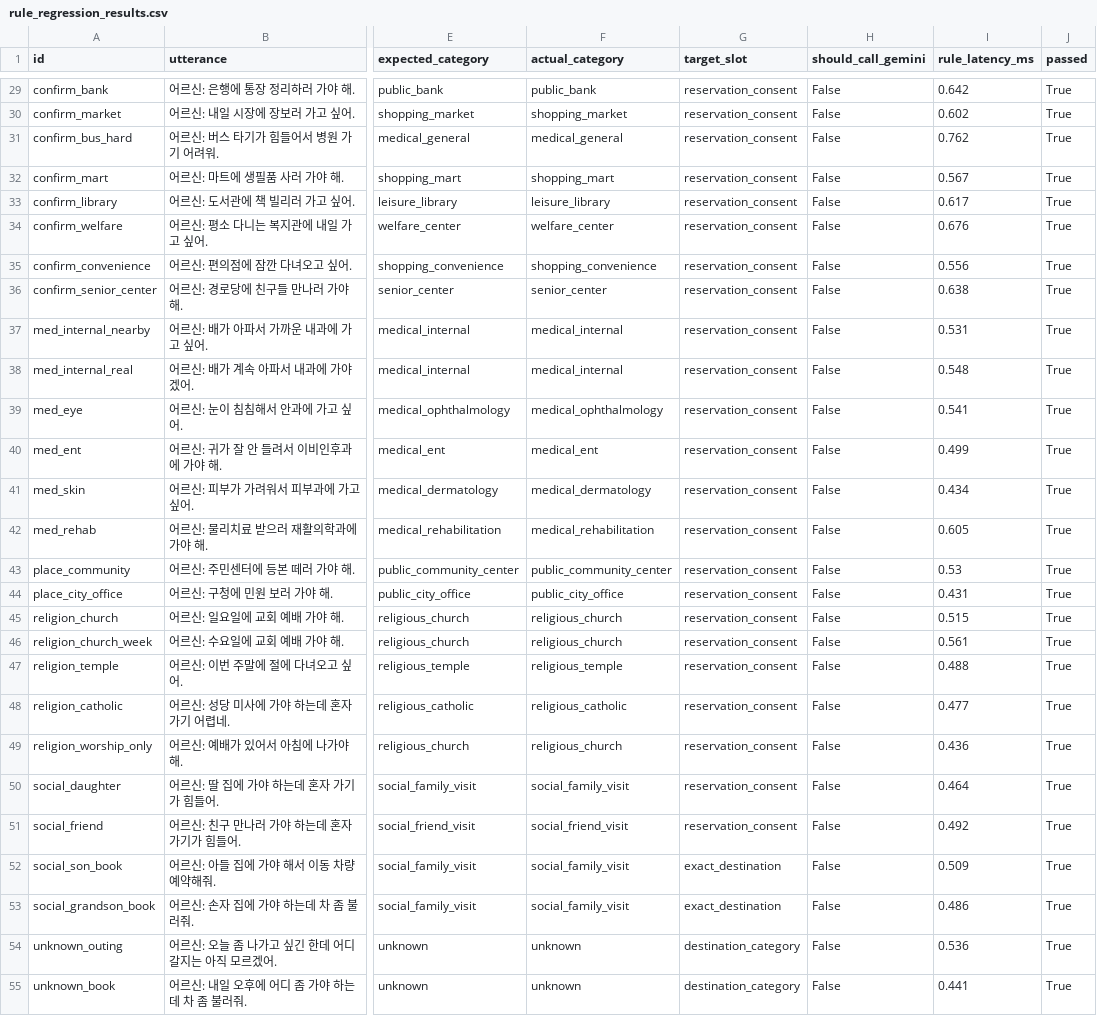
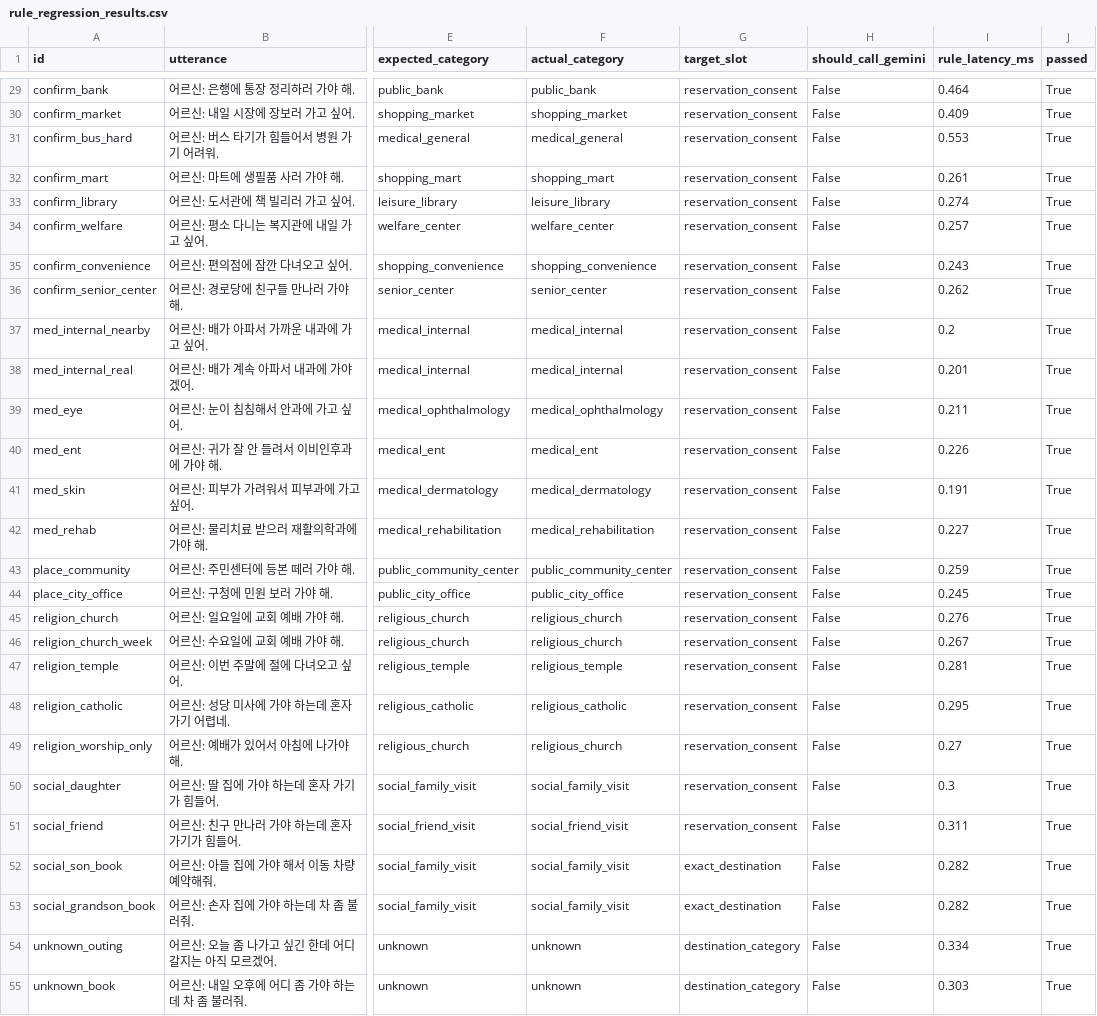
Before and after one commit to KT-26-TEAM7/drt_prototype, a CSV file: reports/rule_regression_results.csv, drawn as a sheet; only a part is shown, gaps mark what is left out; the diff covers the shown part only; the diff names each change by its address in the sheet, - before the commit and + after, or states it on an @@ line.

```diff
--- a/reports/rule_regression_results.csv
+++ b/reports/rule_regression_results.csv
-I29 (rule_latency_ms): 0.642
+I29 (rule_latency_ms): 0.464
-I30 (rule_latency_ms): 0.602
+I30 (rule_latency_ms): 0.409
-I31 (rule_latency_ms): 0.762
+I31 (rule_latency_ms): 0.553
-I32 (rule_latency_ms): 0.567
+I32 (rule_latency_ms): 0.261
-I33 (rule_latency_ms): 0.617
+I33 (rule_latency_ms): 0.274
-I34 (rule_latency_ms): 0.676
+I34 (rule_latency_ms): 0.257
-I35 (rule_latency_ms): 0.556
+I35 (rule_latency_ms): 0.243
-I36 (rule_latency_ms): 0.638
+I36 (rule_latency_ms): 0.262
-I37 (rule_latency_ms): 0.531
+I37 (rule_latency_ms): 0.2
-I38 (rule_latency_ms): 0.548
+I38 (rule_latency_ms): 0.201
-I39 (rule_latency_ms): 0.541
+I39 (rule_latency_ms): 0.211
-I40 (rule_latency_ms): 0.499
+I40 (rule_latency_ms): 0.226
-I41 (rule_latency_ms): 0.434
+I41 (rule_latency_ms): 0.191
-I42 (rule_latency_ms): 0.605
+I42 (rule_latency_ms): 0.227
-I43 (rule_latency_ms): 0.53
+I43 (rule_latency_ms): 0.259
-I44 (rule_latency_ms): 0.431
+I44 (rule_latency_ms): 0.245
-I45 (rule_latency_ms): 0.515
+I45 (rule_latency_ms): 0.276
-I46 (rule_latency_ms): 0.561
+I46 (rule_latency_ms): 0.267
-I47 (rule_latency_ms): 0.488
+I47 (rule_latency_ms): 0.281
-I48 (rule_latency_ms): 0.477
+I48 (rule_latency_ms): 0.295
-I49 (rule_latency_ms): 0.436
+I49 (rule_latency_ms): 0.27
-I50 (rule_latency_ms): 0.464
+I50 (rule_latency_ms): 0.3
-I51 (rule_latency_ms): 0.492
+I51 (rule_latency_ms): 0.311
-I52 (rule_latency_ms): 0.509
+I52 (rule_latency_ms): 0.282
-I53 (rule_latency_ms): 0.486
+I53 (rule_latency_ms): 0.282
-I54 (rule_latency_ms): 0.536
+I54 (rule_latency_ms): 0.334
-I55 (rule_latency_ms): 0.441
+I55 (rule_latency_ms): 0.303
```
Also changed, not shown: 27 edited cells elsewhere in this file, 3 other files.
